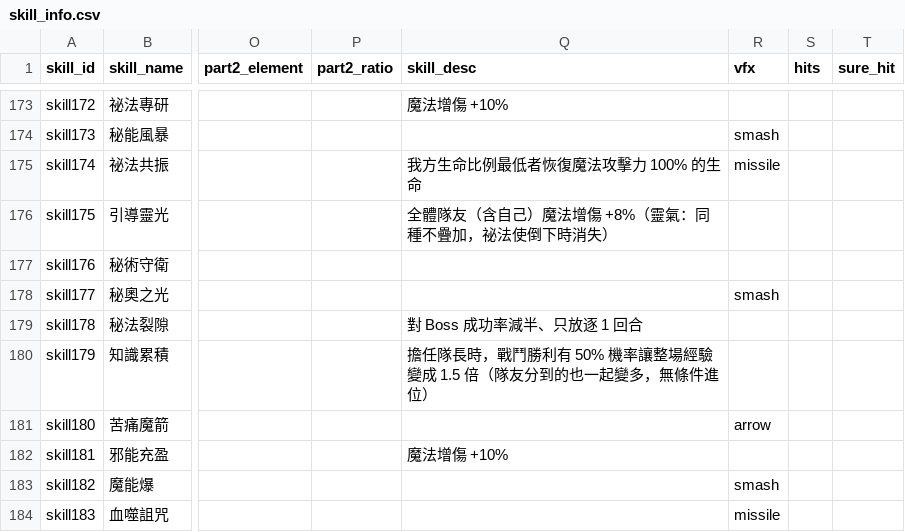
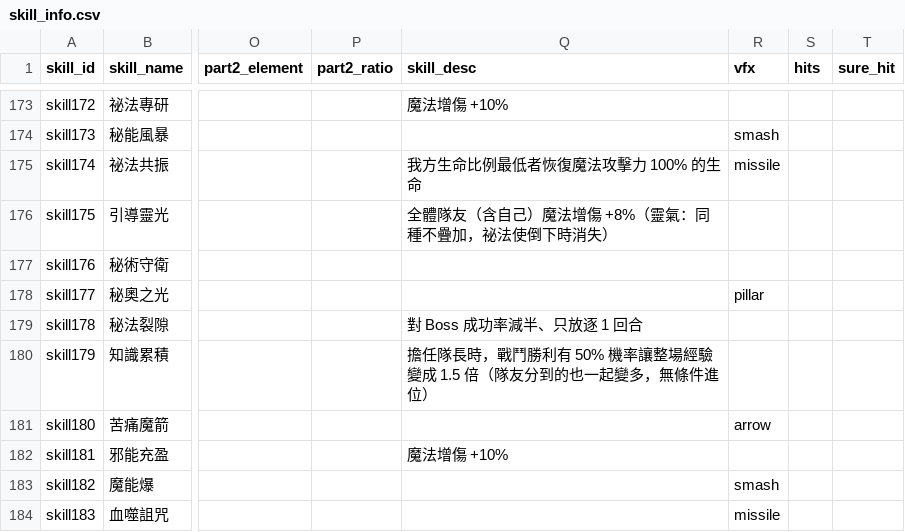
Before and after one commit to minruuwu/bigadventure, a CSV file: assets/data/skill_info.csv, drawn as a sheet; only a part is shown, gaps mark what is left out; the diff names each change by its address in the sheet, - before the commit and + after, or states it on an @@ line.

```diff
--- a/assets/data/skill_info.csv
+++ b/assets/data/skill_info.csv
-R178 (vfx): smash
+R178 (vfx): pillar
```
